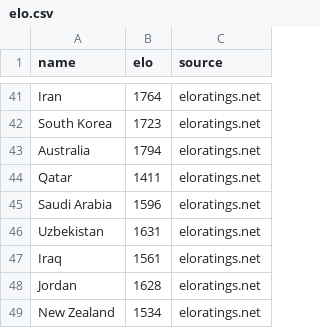
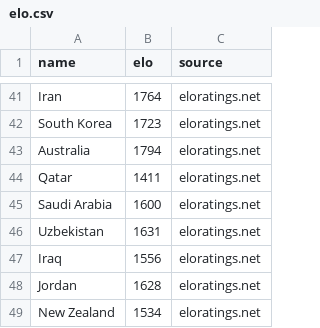
Before and after one commit to nukellogg/DK_PersonalSite, a CSV file: data/elo.csv, drawn as a sheet; only a part is shown, gaps mark what is left out.

```diff
--- a/data/elo.csv
+++ b/data/elo.csv
@@ -44,5 +44,5 @@ Australia,1794,eloratings.net
 Qatar,1411,eloratings.net
-Saudi Arabia,1596,eloratings.net
+Saudi Arabia,1600,eloratings.net
 Uzbekistan,1631,eloratings.net
-Iraq,1561,eloratings.net
+Iraq,1556,eloratings.net
 Jordan,1628,eloratings.net
```
Also changed, not shown: 2 other files.
